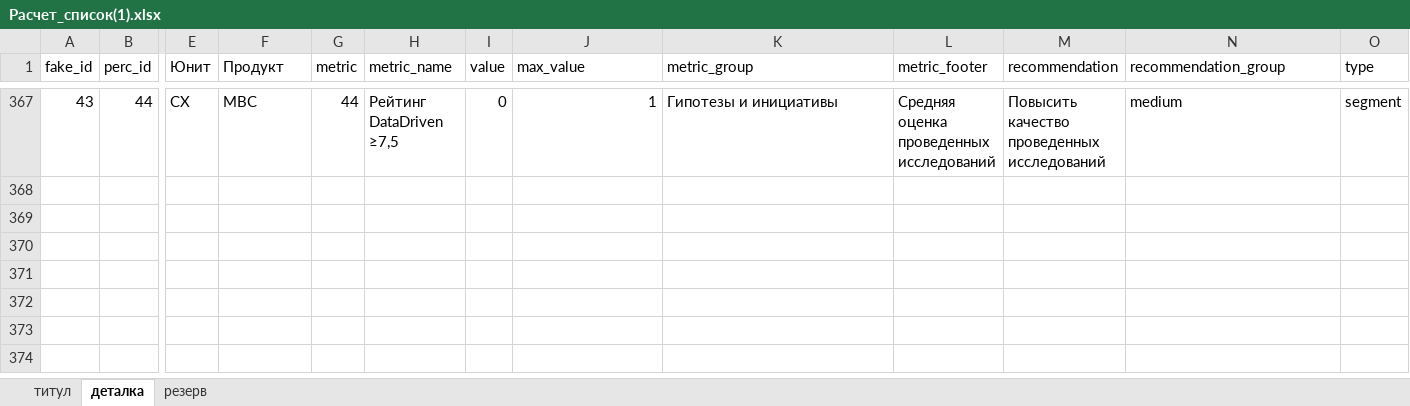
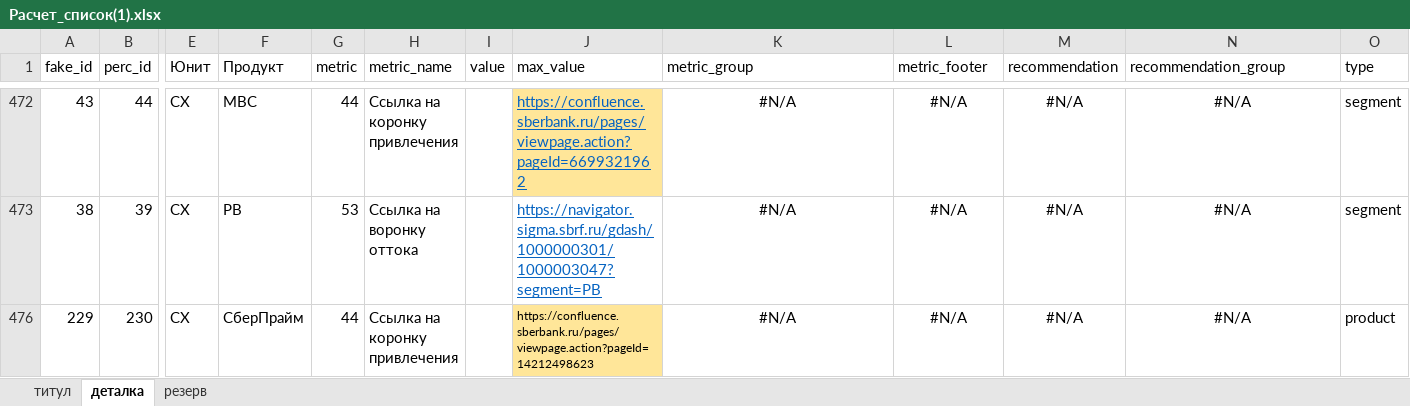
Before and after one commit to schischko-r/DD, an Excel workbook: Расчет_список(1).xlsx, sheet деталка, drawn as a sheet; only a part is shown, gaps mark what is left out; values as stored, in another font and other column widths than the file's, no borders; addresses are those after the commit; rows hold the shown columns only; the diff covers the shown part only; the diff names each change by its address in the sheet, - before the commit and + after, or states it on an @@ line.

Commit message:
Update detail report links and Excel data

```diff
--- a/Расчет_список(1).xlsx (sheet деталка)
+++ b/Расчет_список(1).xlsx (sheet деталка)
-H472 (metric_name): Рейтинг DataDriven ≥7,5
+H472 (metric_name): Ссылка на коронку привлечения
-I472 (value): 0
+I472 (value): (empty)
-J472 (max_value): 1
+J472 (max_value): https://confluence.sberbank.ru/pages/viewpage.action?pageId=6699321962
@@ J472 fill: none → #FFE699, underline: off → on, text colour: black → #0563C1, alignment: right → left @@
-K472 (metric_group): Гипотезы и инициативы
+K472 (metric_group): #N/A
-K472:N472 alignment: left
+K472:N472 alignment: center
-L472 (metric_footer): Средняя оценка проведенных исследований
+L472 (metric_footer): #N/A
-M472 (recommendation): Повысить качество проведенных исследований
+M472 (recommendation): #N/A
-N472 (recommendation_group): medium
+N472 (recommendation_group): #N/A
+row 473: 38 | 39 | CX | PB | 53 | Ссылка на воронку оттока |  | https://navigator.sigma.sbrf.ru/gdash/1000000301/1000003047?segment=PB | #N/A | #N/A | #N/A | #N/A | segment
+row 476: 229 | 230 | CX | СберПрайм | 44 | Ссылка на коронку привлечения |  | https://confluence.sberbank.ru/pages/viewpage.action?pageId=14212498623 | #N/A | #N/A | #N/A | #N/A | product
```
Also changed, not shown: 3 added rows and 40 hidden or unhidden rows elsewhere in this sheet, hidden cells, 2 other files.
